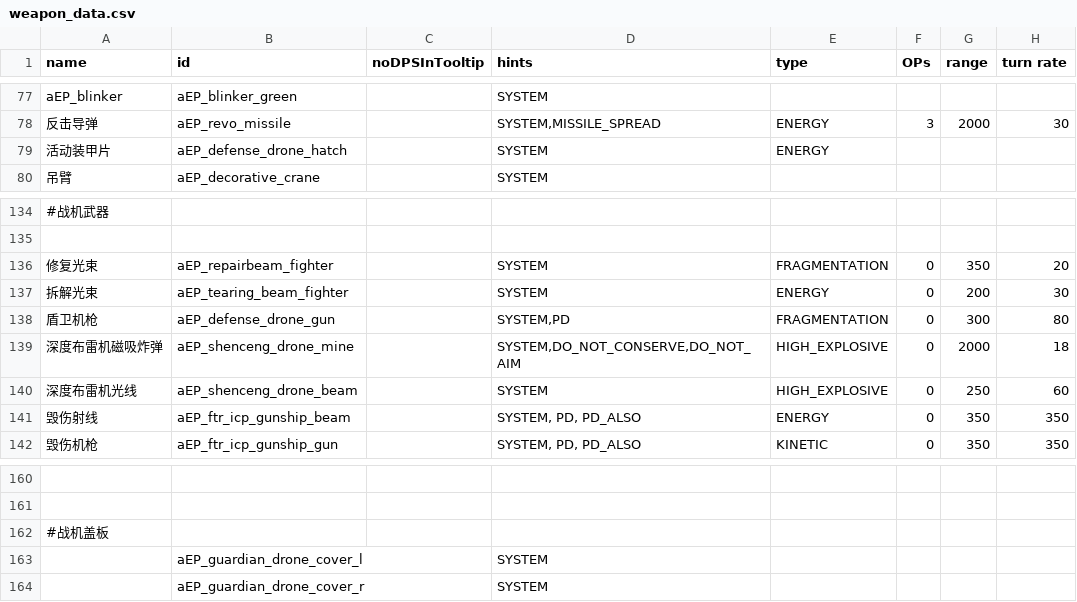
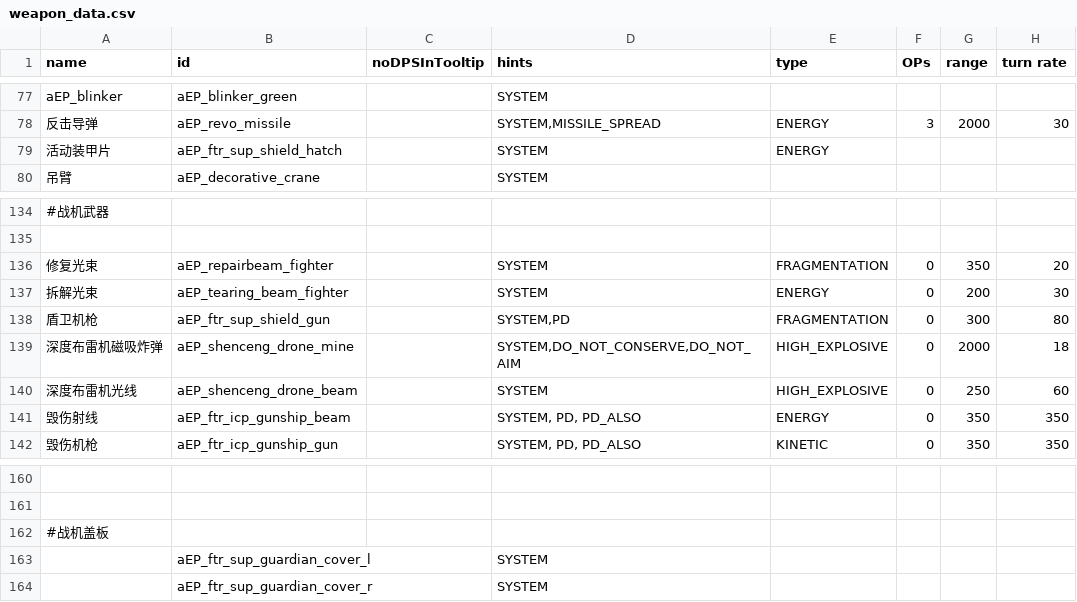
Before and after one commit to a111164i/FSF_MilitaryCompany, a CSV file: data/weapons/weapon_data.csv, drawn as a sheet; only a part is shown, gaps mark what is left out; the diff names each change by its address in the sheet, - before the commit and + after, or states it on an @@ line.

```diff
--- a/data/weapons/weapon_data.csv
+++ b/data/weapons/weapon_data.csv
-B79 (id): aEP_defense_drone_hatch
+B79 (id): aEP_ftr_sup_shield_hatch
-B138 (id): aEP_defense_drone_gun
+B138 (id): aEP_ftr_sup_shield_gun
-B163 (id): aEP_guardian_drone_cover_l
+B163 (id): aEP_ftr_sup_guardian_cover_l
-B164 (id): aEP_guardian_drone_cover_r
+B164 (id): aEP_ftr_sup_guardian_cover_r
```
Also changed, not shown: data/hulls/ship_data.csv, data/hulls/wing_data.csv, 25 other files.
